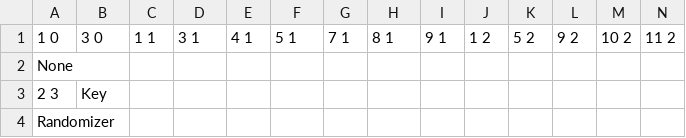
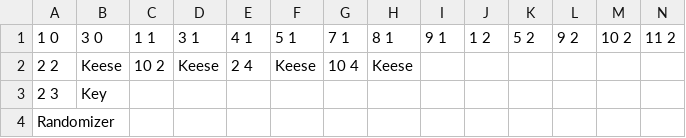
Before and after one commit to Progeny-of-the-Chicken/3902-Project, a CSV file: Sprint 0/Scripts/Terrain/LevelData/Dungeon2/Room06.csv, drawn as a sheet; only a part is shown; removed rows and columns are numbered as before the commit, all else as after; rows hold the shown columns only; the diff names each change by its address in the sheet, - before the commit and + after, or states it on an @@ line.

Commit message:
Added stuff to half the rooms

```diff
--- a/Sprint 0/Scripts/Terrain/LevelData/Dungeon2/Room06.csv
+++ b/Sprint 0/Scripts/Terrain/LevelData/Dungeon2/Room06.csv
-row 2: None
+row 2: 2 2 | Keese | 10 2 | Keese | 2 4 | Keese | 10 4 | Keese
```
Also changed, not shown: Sprint 0/Scripts/Terrain/LevelData/Dungeon2/Room00.csv, Sprint 0/Scripts/Terrain/LevelData/Dungeon2/Room05.csv, 22 other files.
